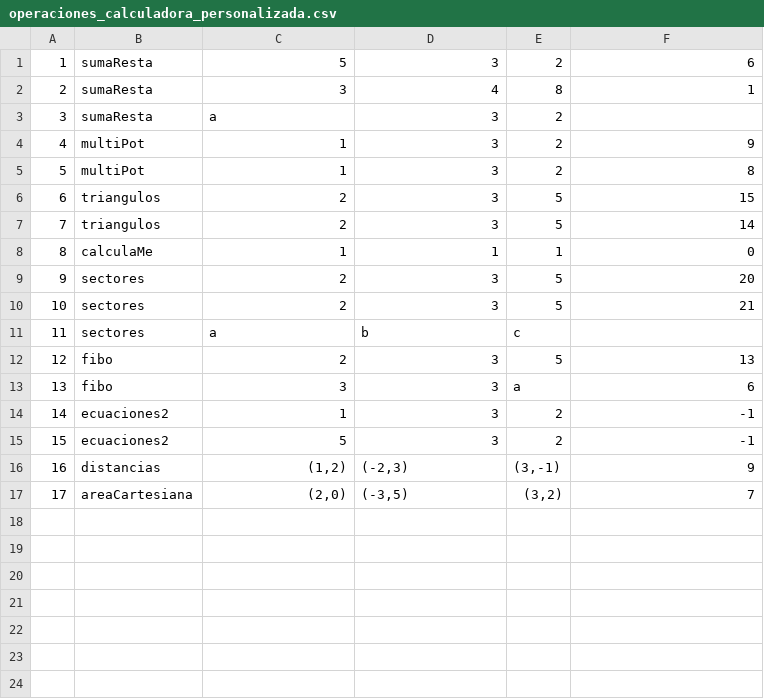
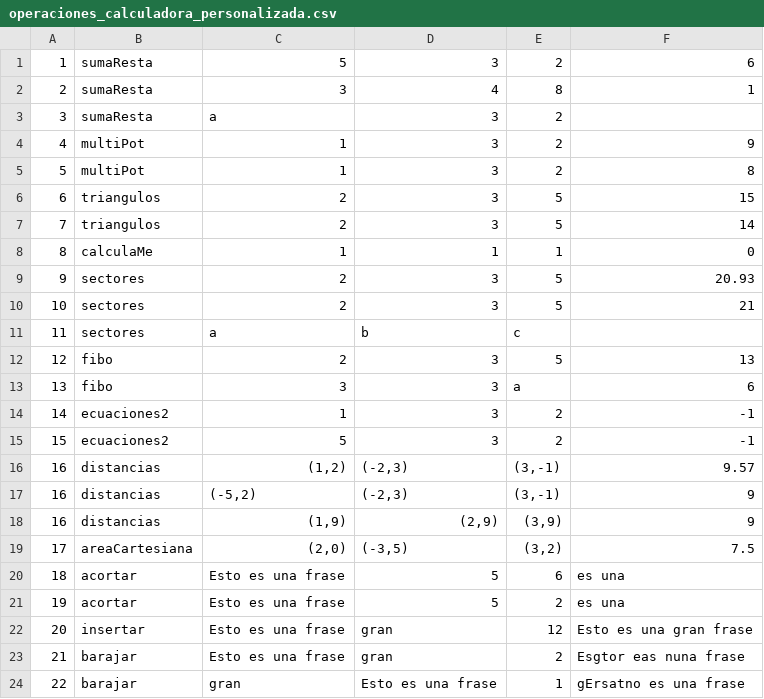
Before and after one commit to hlozadaccs/uemc-trabajo-python, a CSV file: operaciones_calculadora_personalizada.csv, drawn as a sheet.

```diff
--- a/operaciones_calculadora_personalizada.csv
+++ b/operaciones_calculadora_personalizada.csv
@@ -8,3 +8,3 @@
 8;calculaMe;1;1;1;0
-9;sectores;2;3;5;20
+9;sectores;2;3;5;20.93
 10;sectores;2;3;5;21
@@ -15,3 +15,10 @@
 15;ecuaciones2;5;3;2;-1
-16;distancias;(1,2);(-2,3);(3,-1);9
-17;areaCartesiana;(2,0);(-3,5);(3,2);7
+16;distancias;(1,2);(-2,3);(3,-1);9.57
+16;distancias;(-5,2);(-2,3);(3,-1);9
+16;distancias;(1,9);(2,9);(3,9);9
+17;areaCartesiana;(2,0);(-3,5);(3,2);7.5
+18;acortar;Esto es una frase;5;6;es una
+19;acortar;Esto es una frase;5;2;es una
+20;insertar;Esto es una frase;gran ;12;Esto es una gran frase
+21;barajar;Esto es una frase;gran;2;Esgtor eas nuna frase
+22;barajar;gran;Esto es una frase;1;gErsatno es una frase
```
Also changed, not shown: 1 other file.
